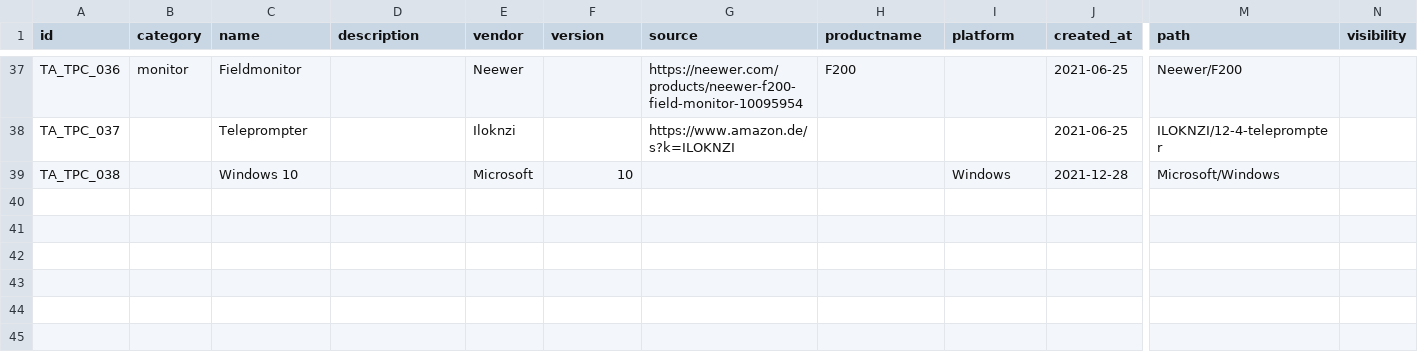
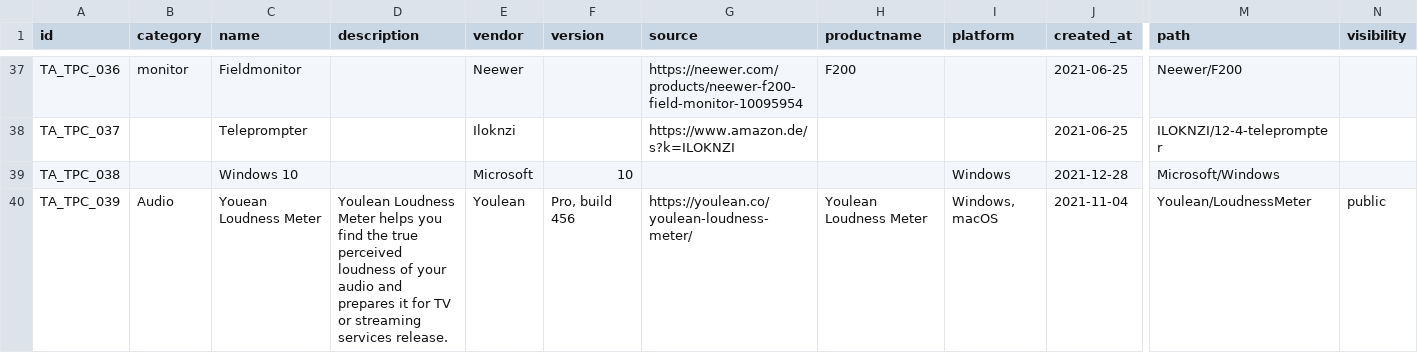
Before and after one commit to cprima/cprimanet, a CSV file: dat/taptc.csv, drawn as a sheet; only a part is shown, gaps mark what is left out; rows hold the shown columns only; the diff names each change by its address in the sheet, - before the commit and + after, or states it on an @@ line.

Commit message:
Applied taptc logic to app and biz.

```diff
--- a/dat/taptc.csv
+++ b/dat/taptc.csv
+row 40: TA_TPC_039 | Audio | Youean Loudness Meter | Youlean Loudness Meter helps you find the true perceived loudness of your audio and prepares it for TV or streaming services release. | Youlean | Pro, build 456 | https://youlean.co/youlean-loudness-meter/ | Youlean Loudness Meter | Windows, macOS | 2021-11-04 | Youlean/LoudnessMeter | public
```
Also changed, not shown: 21 other files.
